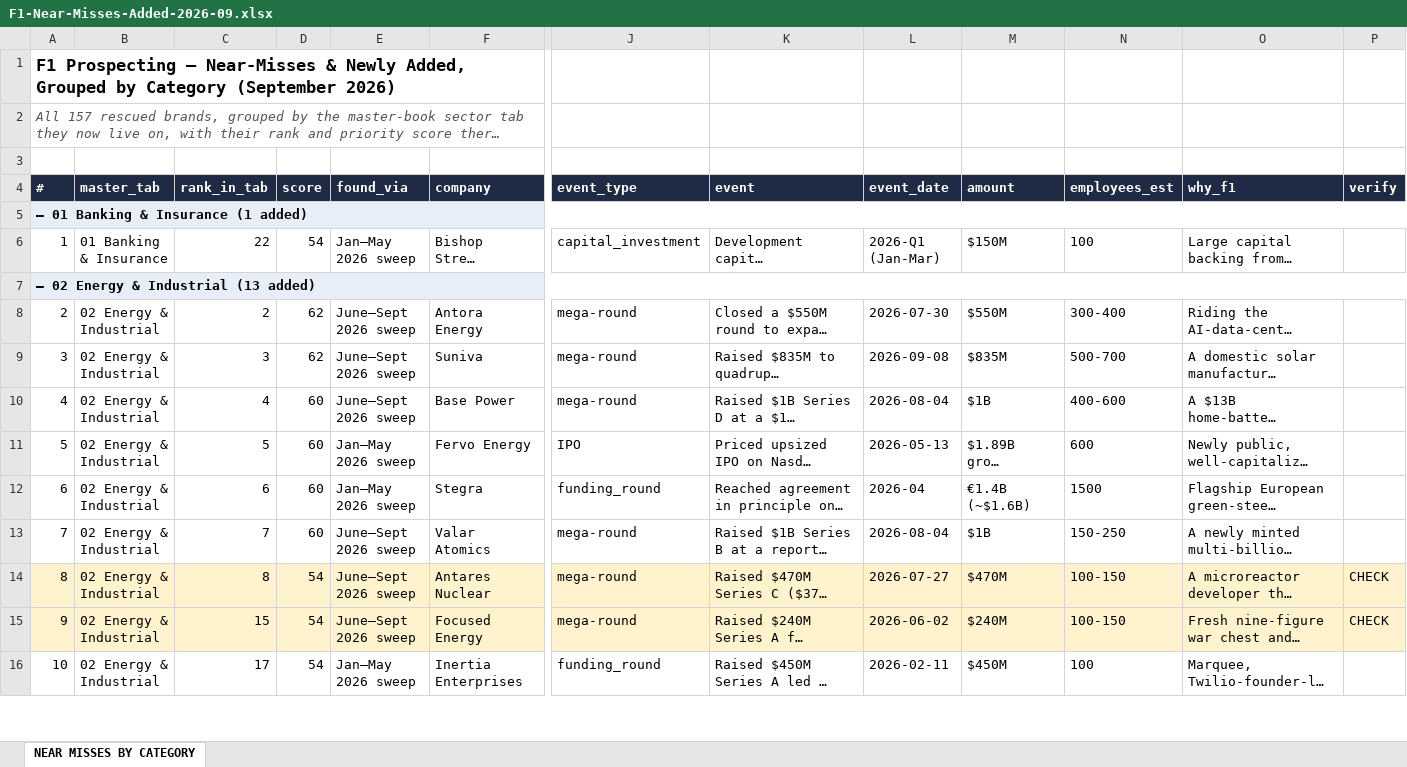
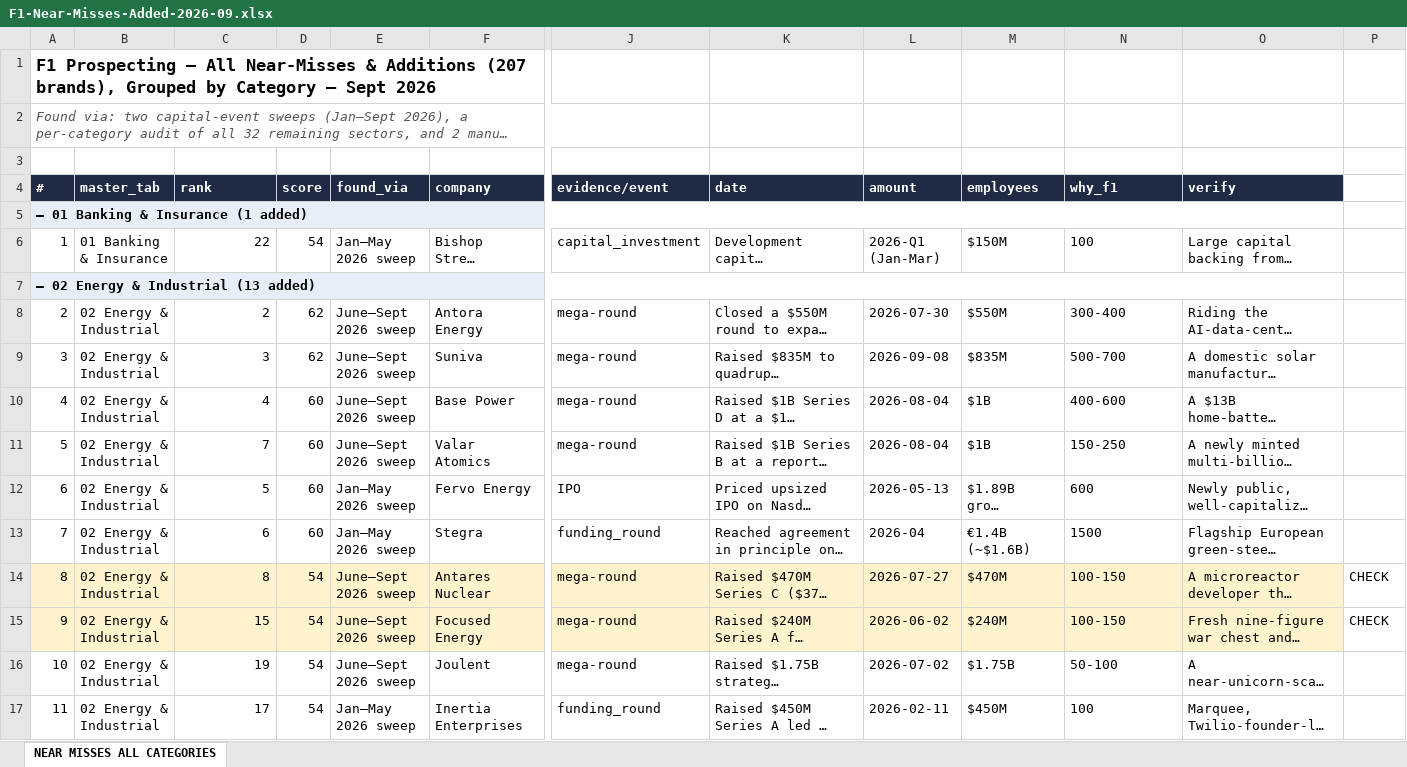
Before and after one commit to rahulgopalan42/rg42, an Excel workbook: reports/F1-Near-Misses-Added-2026-09.xlsx, sheet NEAR MISSES ALL CATEGORIES, drawn as a sheet; only a part is shown, gaps mark what is left out; long unchanged cells end in …; values as stored, in another font and other column widths than the file's, no borders; removed rows and columns are numbered as before the commit, all else as after; the diff covers the shown part only; the diff names each change by its address in the sheet, - before the commit and + after, or states it on an @@ line.

```diff
--- a/reports/F1-Near-Misses-Added-2026-09.xlsx (sheet NEAR MISSES ALL CATEGORIES)
+++ b/reports/F1-Near-Misses-Added-2026-09.xlsx (sheet NEAR MISSES ALL CATEGORIES)
-sheet tab: NEAR MISSES BY CATEGORY
+sheet tab: NEAR MISSES ALL CATEGORIES
@@ column A (#) renumbered between rows 1 and 251 @@
-A2:H2 merged
+A2:J2 merged
-C4: rank_in_tab
+C4: rank
-J4: event_type
+J4: evidence/event
-K4: event
+K4: date
-L4: event_date
+L4: amount
-M4: amount
+M4: employees
-N4: employees_est
+N4: why_f1
-O4: why_f1
+O4: verify
-P4: verify
+P4: (empty)
-P4 fill: #1F2A44
+P4 fill: none
-A5:P5 merged
+A5:O5 merged
-A7:P7 merged
+A7:O7 merged
@@ row 13 moved to row 11: 5 @@
-P14:P15 fill: #FFF3CD
+P14:P15 fill: none
@@ row 17 moved to row 16: 10 @@
```
Also changed, not shown: 67 added rows, 1 removed row, 14 moved rows, 4 edited cells, cell formats and merged cells elsewhere in this sheet, 2 other files.
